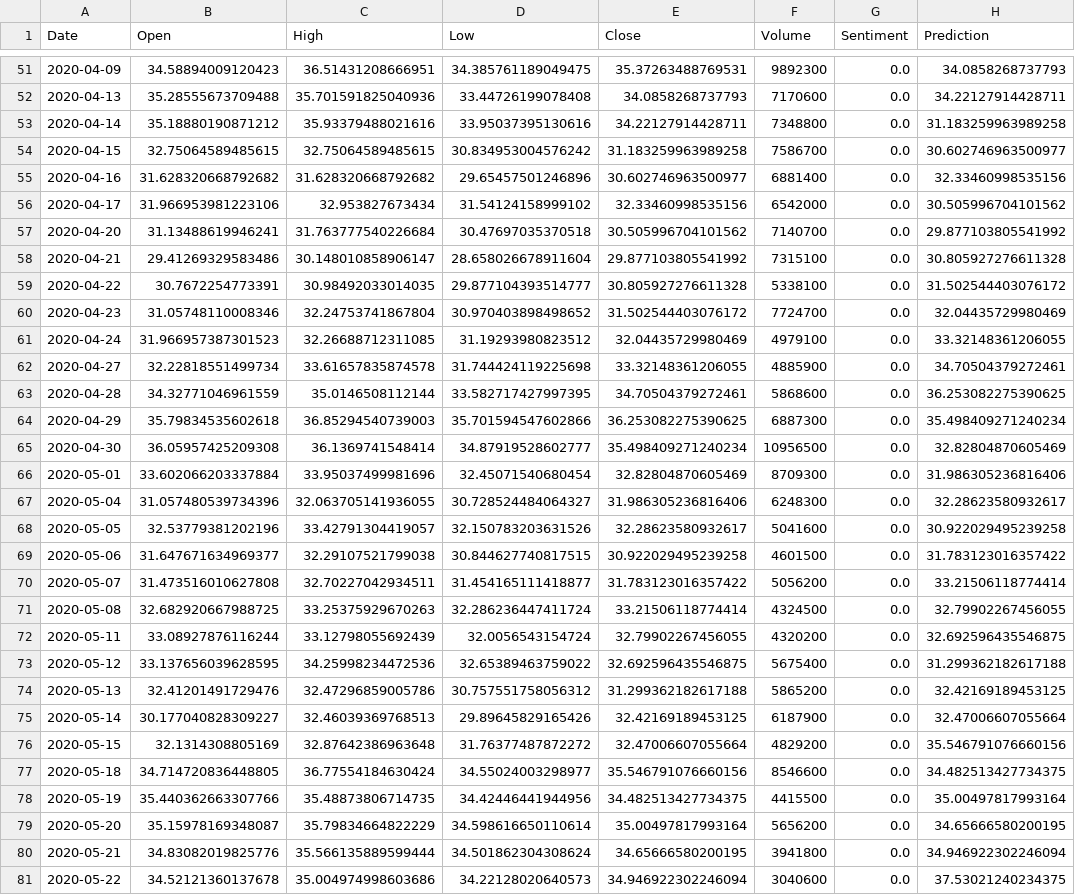
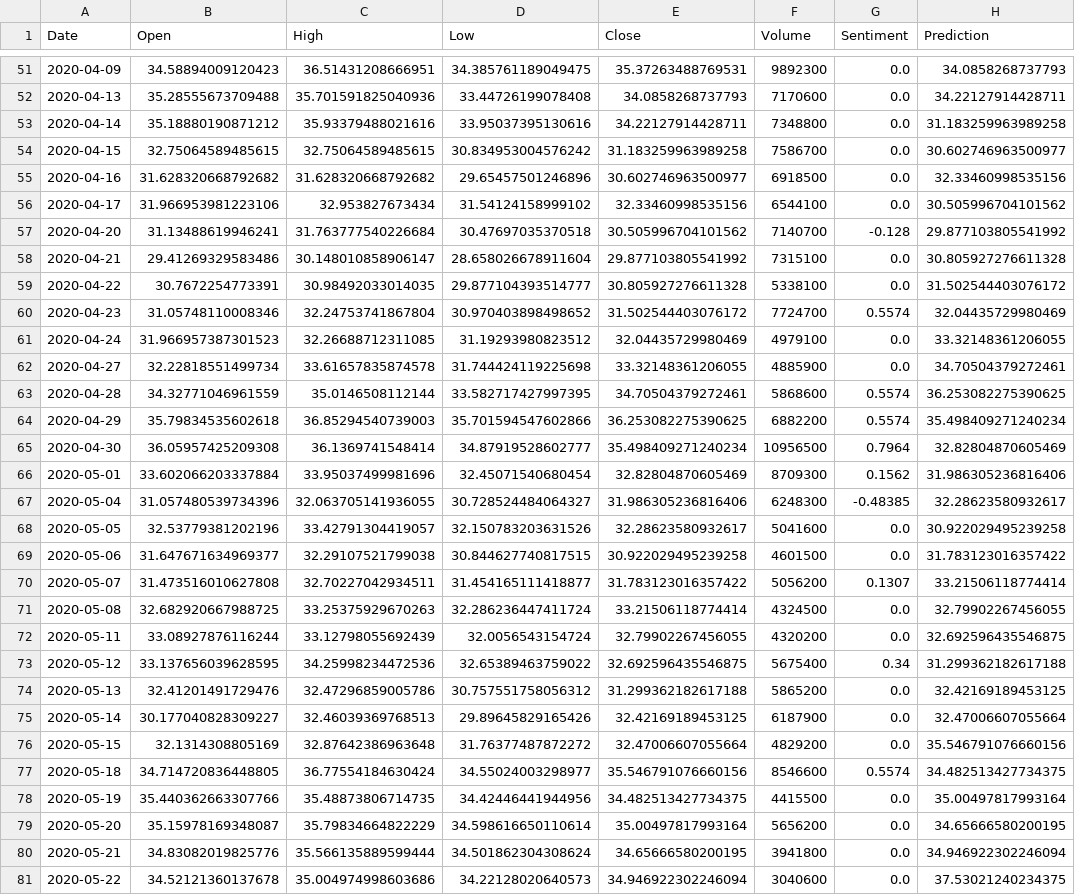
Before and after one commit to jhook1/StockPredictor, a CSV file: data/dow.csv, drawn as a sheet; only a part is shown, gaps mark what is left out; the diff covers the shown part only.

```diff
--- a/data/dow.csv
+++ b/data/dow.csv
@@ -54,21 +54,21 @@ Date,Open,High,Low,Close,Volume,Sentiment,Prediction
 2020-04-15,32.75064589485615,32.75064589485615,30.834953004576242,31.183259963989258,7586700,0.0,30.602746963500977
-2020-04-16,31.628320668792682,31.628320668792682,29.65457501246896,30.602746963500977,6881400,0.0,32.33460998535156
-2020-04-17,31.966953981223106,32.953827673434,31.54124158999102,32.33460998535156,6542000,0.0,30.505996704101562
-2020-04-20,31.13488619946241,31.763777540226684,30.47697035370518,30.505996704101562,7140700,0.0,29.877103805541992
+2020-04-16,31.628320668792682,31.628320668792682,29.65457501246896,30.602746963500977,6918500,0.0,32.33460998535156
+2020-04-17,31.966953981223106,32.953827673434,31.54124158999102,32.33460998535156,6544100,0.0,30.505996704101562
+2020-04-20,31.13488619946241,31.763777540226684,30.47697035370518,30.505996704101562,7140700,-0.128,29.877103805541992
 2020-04-21,29.41269329583486,30.148010858906147,28.658026678911604,29.877103805541992,7315100,0.0,30.805927276611328
 2020-04-22,30.7672254773391,30.98492033014035,29.877104393514777,30.805927276611328,5338100,0.0,31.502544403076172
-2020-04-23,31.05748110008346,32.24753741867804,30.970403898498652,31.502544403076172,7724700,0.0,32.04435729980469
+2020-04-23,31.05748110008346,32.24753741867804,30.970403898498652,31.502544403076172,7724700,0.5574,32.04435729980469
 2020-04-24,31.966957387301523,32.26688712311085,31.19293980823512,32.04435729980469,4979100,0.0,33.32148361206055
 2020-04-27,32.22818551499734,33.61657835874578,31.744424119225698,33.32148361206055,4885900,0.0,34.70504379272461
-2020-04-28,34.32771046961559,35.0146508112144,33.582717427997395,34.70504379272461,5868600,0.0,36.253082275390625
-2020-04-29,35.79834535602618,36.85294540739003,35.701594547602866,36.253082275390625,6887300,0.0,35.498409271240234
-2020-04-30,36.05957425209308,36.1369741548414,34.87919528602777,35.498409271240234,10956500,0.0,32.82804870605469
-2020-05-01,33.602066203337884,33.95037499981696,32.45071540680454,32.82804870605469,8709300,0.0,31.986305236816406
-2020-05-04,31.057480539734396,32.063705141936055,30.728524484064327,31.986305236816406,6248300,0.0,32.28623580932617
+2020-04-28,34.32771046961559,35.0146508112144,33.582717427997395,34.70504379272461,5868600,0.5574,36.253082275390625
+2020-04-29,35.79834535602618,36.85294540739003,35.701594547602866,36.253082275390625,6882200,0.5574,35.498409271240234
+2020-04-30,36.05957425209308,36.1369741548414,34.87919528602777,35.498409271240234,10956500,0.7964,32.82804870605469
+2020-05-01,33.602066203337884,33.95037499981696,32.45071540680454,32.82804870605469,8709300,0.1562,31.986305236816406
+2020-05-04,31.057480539734396,32.063705141936055,30.728524484064327,31.986305236816406,6248300,-0.48385,32.28623580932617
 2020-05-05,32.53779381202196,33.42791304419057,32.150783203631526,32.28623580932617,5041600,0.0,30.922029495239258
 2020-05-06,31.647671634969377,32.29107521799038,30.844627740817515,30.922029495239258,4601500,0.0,31.783123016357422
-2020-05-07,31.473516010627808,32.70227042934511,31.454165111418877,31.783123016357422,5056200,0.0,33.21506118774414
+2020-05-07,31.473516010627808,32.70227042934511,31.454165111418877,31.783123016357422,5056200,0.1307,33.21506118774414
 2020-05-08,32.682920667988725,33.25375929670263,32.286236447411724,33.21506118774414,4324500,0.0,32.79902267456055
 2020-05-11,33.08927876116244,33.12798055692439,32.0056543154724,32.79902267456055,4320200,0.0,32.692596435546875
-2020-05-12,33.137656039628595,34.25998234472536,32.65389463759022,32.692596435546875,5675400,0.0,31.299362182617188
+2020-05-12,33.137656039628595,34.25998234472536,32.65389463759022,32.692596435546875,5675400,0.34,31.299362182617188
 2020-05-13,32.41201491729476,32.47296859005786,30.757551758056312,31.299362182617188,5865200,0.0,32.42169189453125
@@ -76,3 +76,3 @@ Date,Open,High,Low,Close,Volume,Sentiment,Prediction
 2020-05-15,32.1314308805169,32.87642386963648,31.76377487872272,32.47006607055664,4829200,0.0,35.546791076660156
-2020-05-18,34.714720836448805,36.77554184630424,34.55024003298977,35.546791076660156,8546600,0.0,34.482513427734375
+2020-05-18,34.714720836448805,36.77554184630424,34.55024003298977,35.546791076660156,8546600,0.5574,34.482513427734375
 2020-05-19,35.440362663307766,35.48873806714735,34.42446441944956,34.482513427734375,4415500,0.0,35.00497817993164
```
Also changed, not shown: 20 edited cells elsewhere in this file, data/aapl.csv, data/ba.csv, 30 other files.
